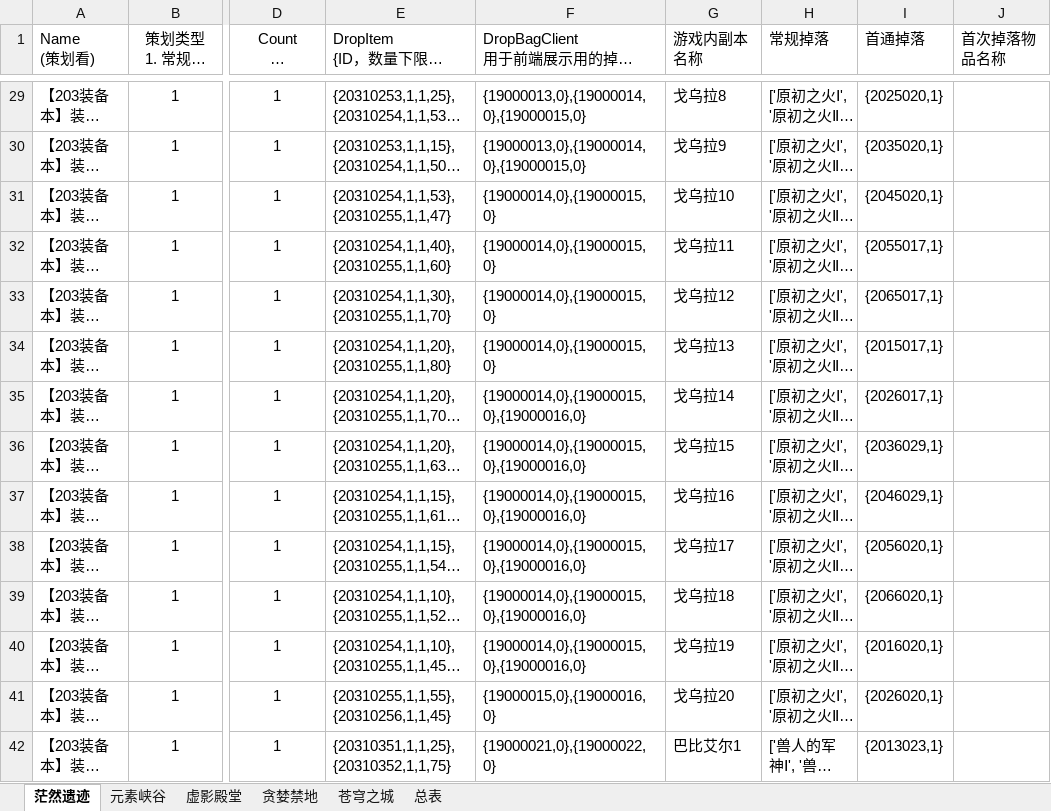
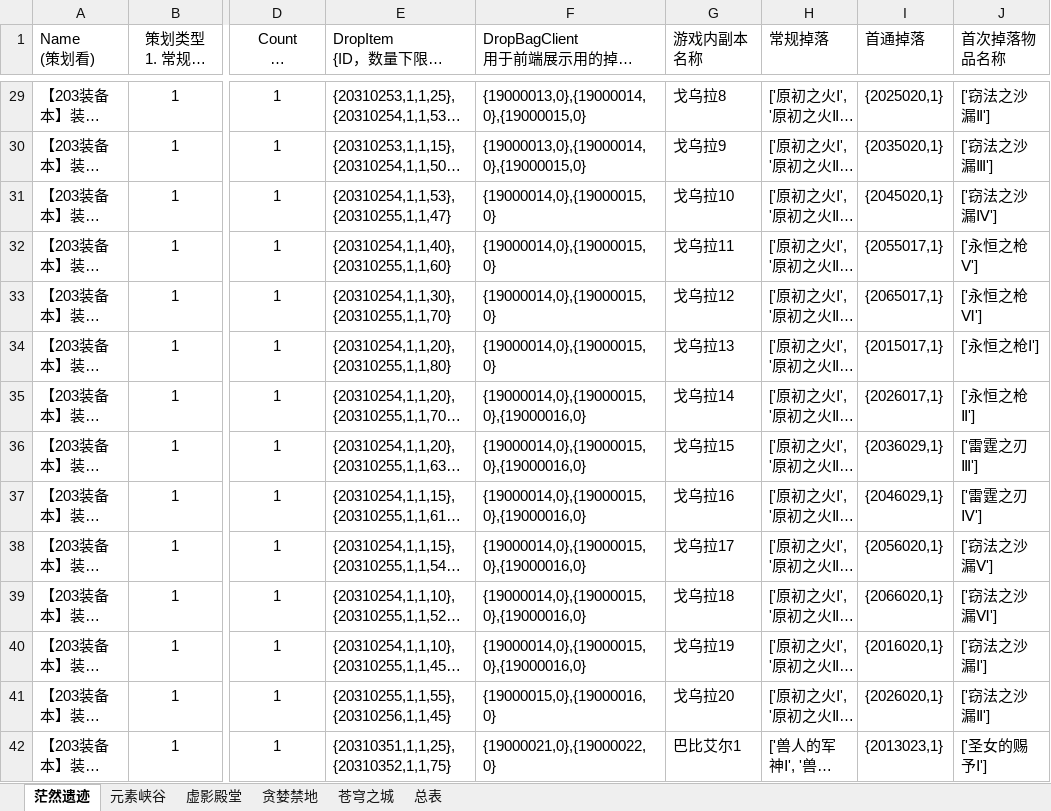
Before and after one commit to ly021499/Achilles, an Excel workbook: res/excel/mapping.xlsx, sheet 茫然遗迹, drawn as a sheet; only a part is shown, gaps mark what is left out; long unchanged cells end in …; values as stored, in another font and other column widths than the file's, no borders; the diff covers the shown part only; the diff names each change by its address in the sheet, - before the commit and + after, or states it on an @@ line.

```diff
--- a/res/excel/mapping.xlsx (sheet 茫然遗迹)
+++ b/res/excel/mapping.xlsx (sheet 茫然遗迹)
-J29 (首次掉落物品名称): (empty)
+J29 (首次掉落物品名称): ['窃法之沙漏Ⅱ']
-J30 (首次掉落物品名称): (empty)
+J30 (首次掉落物品名称): ['窃法之沙漏Ⅲ']
-J31 (首次掉落物品名称): (empty)
+J31 (首次掉落物品名称): ['窃法之沙漏Ⅳ']
-J32 (首次掉落物品名称): (empty)
+J32 (首次掉落物品名称): ['永恒之枪Ⅴ']
-J33 (首次掉落物品名称): (empty)
+J33 (首次掉落物品名称): ['永恒之枪Ⅵ']
-J34 (首次掉落物品名称): (empty)
+J34 (首次掉落物品名称): ['永恒之枪Ⅰ']
-J35 (首次掉落物品名称): (empty)
+J35 (首次掉落物品名称): ['永恒之枪Ⅱ']
-J36 (首次掉落物品名称): (empty)
+J36 (首次掉落物品名称): ['雷霆之刃Ⅲ']
-J37 (首次掉落物品名称): (empty)
+J37 (首次掉落物品名称): ['雷霆之刃Ⅳ']
-J38 (首次掉落物品名称): (empty)
+J38 (首次掉落物品名称): ['窃法之沙漏Ⅴ']
-J39 (首次掉落物品名称): (empty)
+J39 (首次掉落物品名称): ['窃法之沙漏Ⅵ']
-J40 (首次掉落物品名称): (empty)
+J40 (首次掉落物品名称): ['窃法之沙漏Ⅰ']
-J41 (首次掉落物品名称): (empty)
+J41 (首次掉落物品名称): ['窃法之沙漏Ⅱ']
-J42 (首次掉落物品名称): (empty)
+J42 (首次掉落物品名称): ['圣女的赐予Ⅰ']
```
Also changed, not shown: 66 edited cells elsewhere in this sheet, sheet 元素峡谷, 12 other files.
